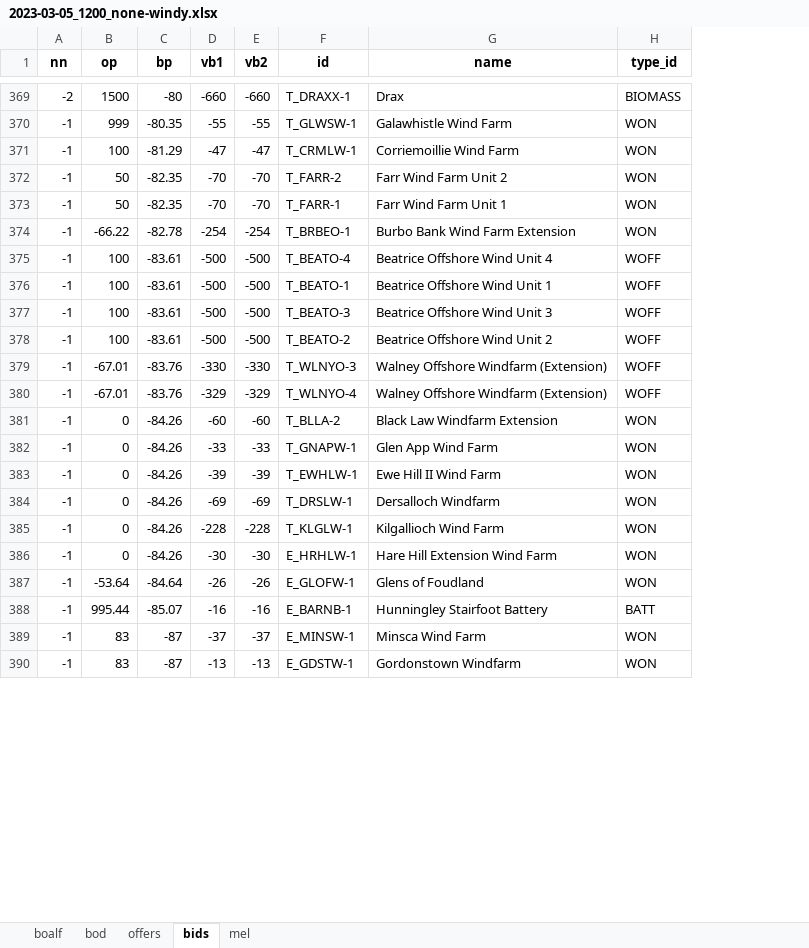
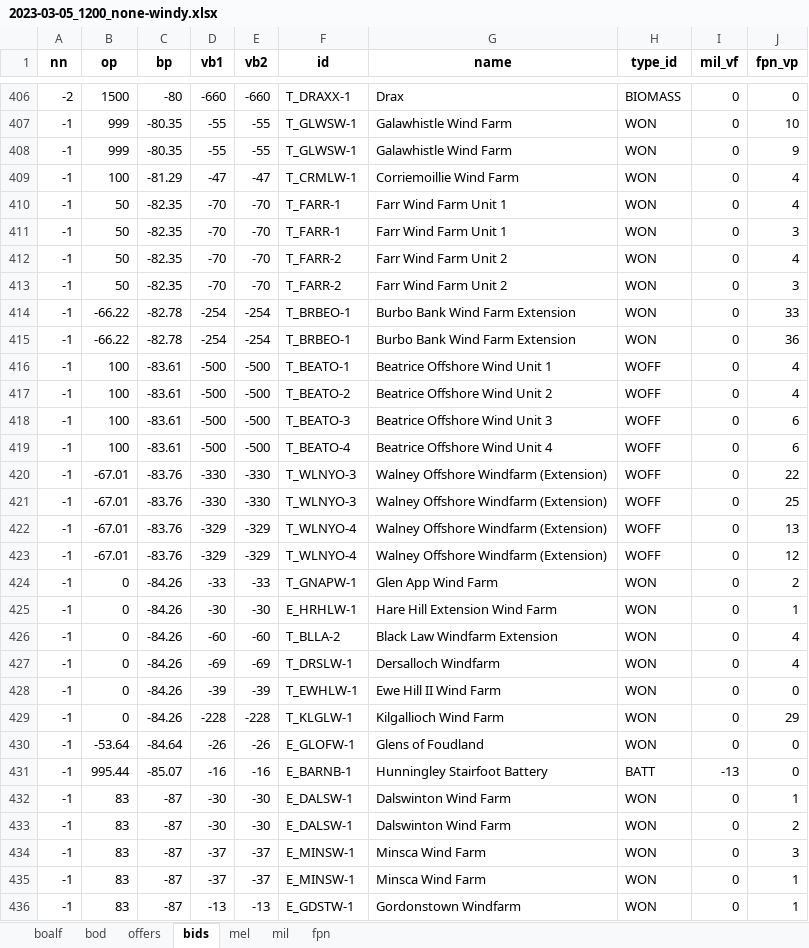
Before and after one commit to 0IMT0/BM_Project, an Excel workbook: 2023-03-05_1200_none-windy.xlsx, sheet bids, drawn as a sheet; only a part is shown, gaps mark what is left out; values as stored, in another font and other column widths than the file's, no borders; the diff covers the shown part only; the diff names each change by its address in the sheet, - before the commit and + after, or states it on an @@ line.

```diff
--- a/2023-03-05_1200_none-windy.xlsx (sheet bids)
+++ b/2023-03-05_1200_none-windy.xlsx (sheet bids)
+sheet tab: mil
+sheet tab: fpn
+column I (mil_vf), rows 406-407: 0 | 0; row 409: 0; row 412: 0; row 414: 0; row 419: 0; rows 421-422: 0 | 0; row 426: 0; rows 428-431: 0 | 0 | 0 | -13; rows 435-436: 0 | 0
+column J (fpn_vp), rows 406-407: 0 | 10; row 409: 4; row 412: 4; row 414: 33; row 419: 6; rows 421-422: 25 | 13; row 426: 4; rows 428-431: 0 | 29 | 0 | 0; rows 435-436: 1 | 1
+row 408: -1 | 999 | -80.35 | -55 | -55 | T_GLWSW-1 | Galawhistle Wind Farm | WON | 0 | 9
@@ row 373 moved to row 410: -1 @@
+row 411: -1 | 50 | -82.35 | -70 | -70 | T_FARR-1 | Farr Wind Farm Unit 1 | WON | 0 | 3
+row 413: -1 | 50 | -82.35 | -70 | -70 | T_FARR-2 | Farr Wind Farm Unit 2 | WON | 0 | 3
+row 415: -1 | -66.22 | -82.78 | -254 | -254 | T_BRBEO-1 | Burbo Bank Wind Farm Extension | WON | 0 | 36
@@ row 376 moved to row 416: -1 @@
@@ row 378 moved to row 417: -1 @@
@@ row 377 moved to row 418: -1 @@
+row 420: -1 | -67.01 | -83.76 | -330 | -330 | T_WLNYO-3 | Walney Offshore Windfarm (Extension) | WOFF | 0 | 22
+row 423: -1 | -67.01 | -83.76 | -329 | -329 | T_WLNYO-4 | Walney Offshore Windfarm (Extension) | WOFF | 0 | 12
@@ row 382 moved to row 424: -1 @@
@@ row 386 moved to row 425: -1 @@
@@ row 384 moved to row 427: -1 @@
@@ row 391 moved to row 432: -1 @@
+row 433: -1 | 83 | -87 | -30 | -30 | E_DALSW-1 | Dalswinton Wind Farm | WON | 0 | 2
+row 434: -1 | 83 | -87 | -37 | -37 | E_MINSW-1 | Minsca Wind Farm | WON | 0 | 3
```
Also changed, not shown: 82 added rows and 271 moved rows elsewhere in this sheet, sheet offers, sheet mel, sheet bod, 2023-09-27_1200_windy.xlsx, 2 other files.
